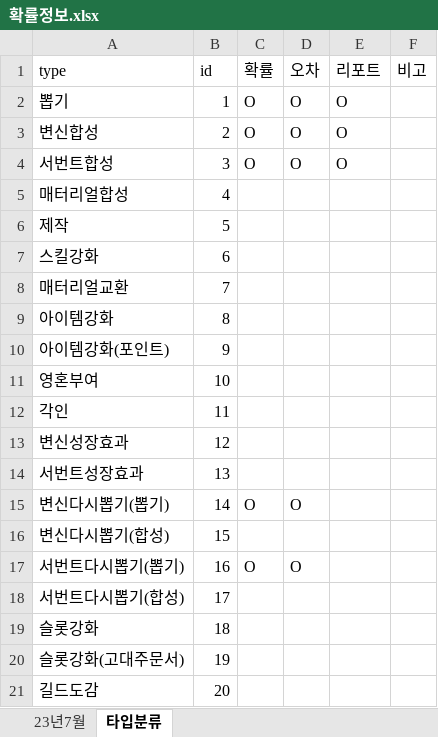
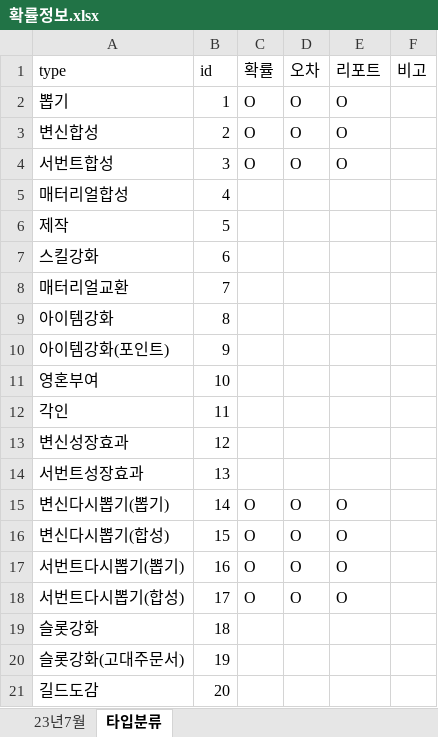
Before and after one commit to SungMinseok/r2mProbLog, an Excel workbook: 확률정보.xlsx, sheet 타입분류, drawn as a sheet; values as stored, in another font and other column widths than the file's, no borders; the diff names each change by its address in the sheet, - before the commit and + after, or states it on an @@ line.

```diff
--- a/확률정보.xlsx (sheet 타입분류)
+++ b/확률정보.xlsx (sheet 타입분류)
-E15:E18 (리포트): (empty)
+E15:E18 (리포트): O
-C16 (확률): (empty)
+C16 (확률): O
-D16 (오차): (empty)
+D16 (오차): O
-C18 (확률): (empty)
+C18 (확률): O
-D18 (오차): (empty)
+D18 (오차): O
```
Also changed, not shown: sheet 23년7월, 1 other file.
